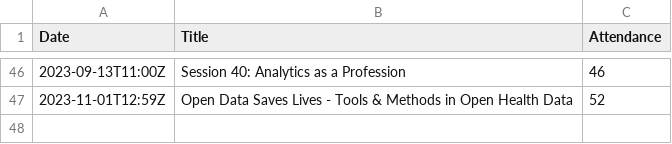
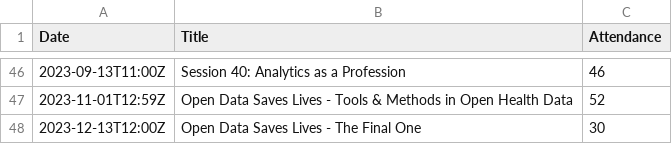
Before and after one commit to open-innovations/odsl-dashboard, a CSV file: data/events.csv, drawn as a sheet; only a part is shown, gaps mark what is left out.

```diff
--- a/data/events.csv
+++ b/data/events.csv
@@ -47 +47,2 @@ Date,Title,Attendance
 2023-11-01T12:59Z,"Open Data Saves Lives - Tools & Methods in Open Health Data",52
+2023-12-13T12:00Z,"Open Data Saves Lives - The Final One",30
```
Also changed, not shown: data/monthly.csv, 1 other file.
